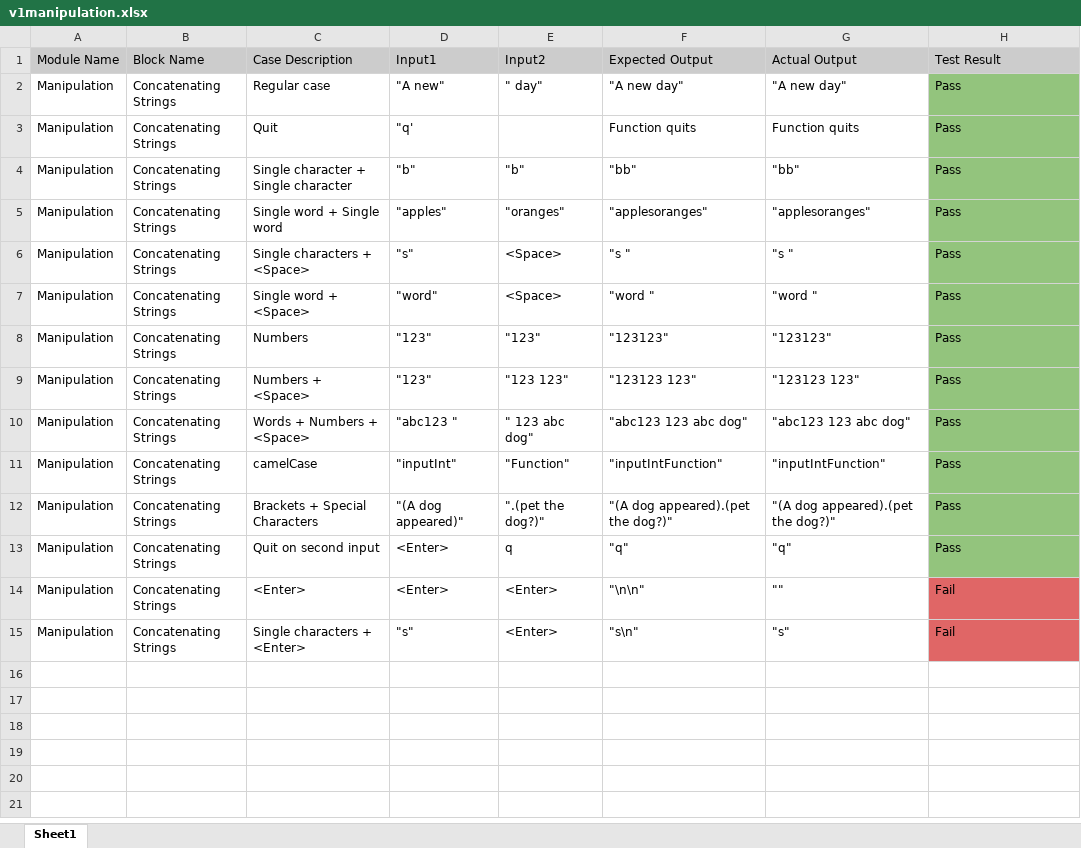
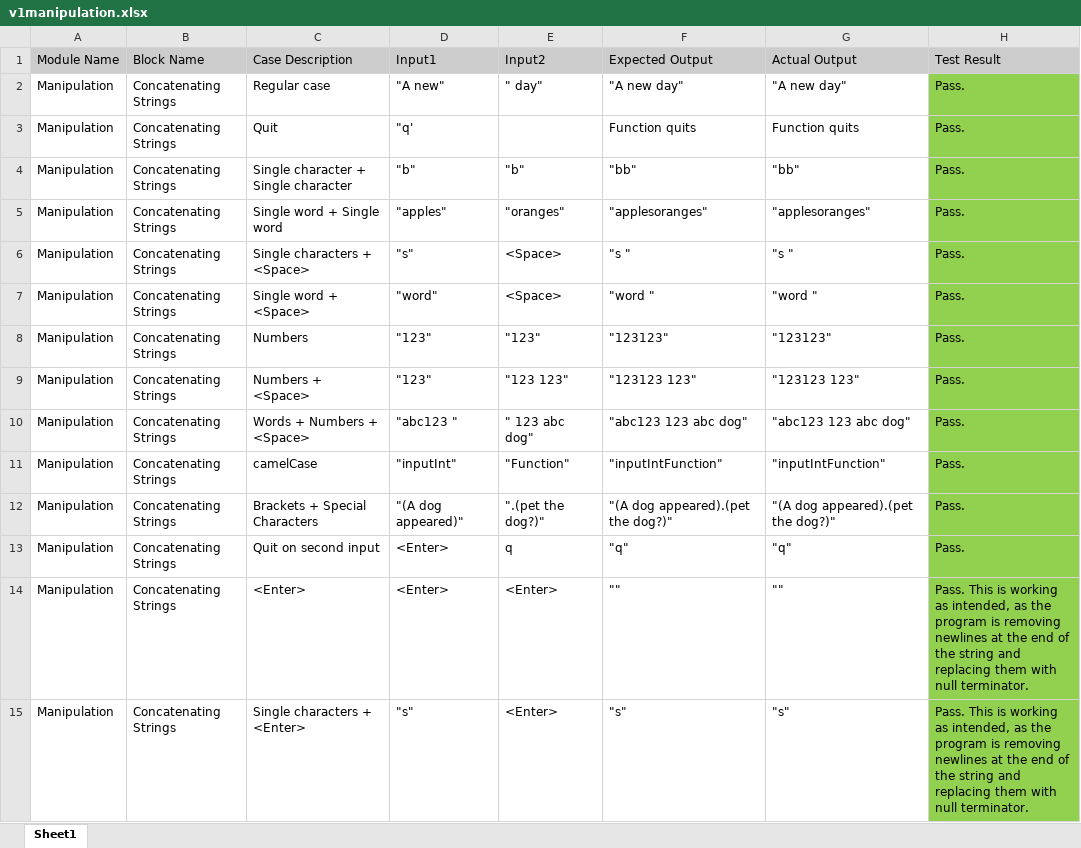
Before and after one commit to Rexcalibro/v1_manipulation, an Excel workbook: v1manipulation.xlsx, sheet Sheet1, drawn as a sheet; values as stored, in another font and other column widths than the file's, no borders; charts and pictures not drawn; the diff names each change by its address in the sheet, - before the commit and + after, or states it on an @@ line.

Commit message:
Add files via upload

```diff
--- a/v1manipulation.xlsx (sheet Sheet1)
+++ b/v1manipulation.xlsx (sheet Sheet1)
-H2:H13 (Test Result): Pass
+H2:H13 (Test Result): Pass.
-H2:H13 fill: #93C47D
+H2:H13 fill: #92D050
-F14 (Expected Output): "\n\n"
+F14 (Expected Output): ""
-H14:H15 (Test Result): Fail
+H14:H15 (Test Result): Pass. This is working as intended, as the program is removing newlines at the end of the string and replacing them with null terminator.
-H14:H15 fill: #E06666
+H14:H15 fill: #92D050
-F15 (Expected Output): "s\n"
+F15 (Expected Output): "s"
```
Also changed, not shown: charts or pictures.
